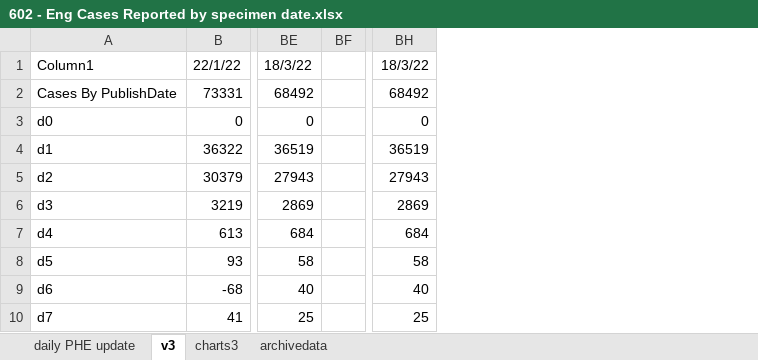
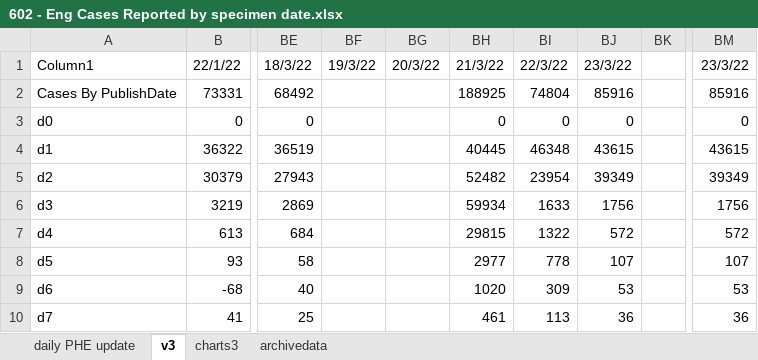
Before and after one commit to chrisdrakeuk/Cases_Reported_by_specimen_date, an Excel workbook: 602 - Eng Cases Reported by specimen date.xlsx, sheet v3, drawn as a sheet; only a part is shown, gaps mark what is left out; values as stored, in another font and other column widths than the file's, no borders; table styles not drawn; removed rows and columns are numbered as before the commit, all else as after; the diff names each change by its address in the sheet, - before the commit and + after, or states it on an @@ line.

```diff
--- a/602 - Eng Cases Reported by specimen date.xlsx (sheet v3)
+++ b/602 - Eng Cases Reported by specimen date.xlsx (sheet v3)
+column BF, row 1: 19/3/22
+column BG, row 1: 20/3/22
+column BH, rows 1-10: 21/3/22 | 188925 | 0 | 40445 | 52482 | 59934 | 29815 | 2977 | 1020 | 461
+column BI, rows 1-10: 22/3/22 | 74804 | 0 | 46348 | 23954 | 1633 | 1322 | 778 | 309 | 113
+column BJ, rows 1-10: 23/3/22 | 85916 | 0 | 43615 | 39349 | 1756 | 572 | 107 | 53 | 36
-column BH, rows 1-10: 18/3/22 | 68492 | 0 | 36519 | 27943 | 2869 | 684 | 58 | 40 | 25
+column BM, rows 1-10: 23/3/22 | 85916 | 0 | 43615 | 39349 | 1756 | 572 | 107 | 53 | 36
```
Also changed, not shown: sheet daily PHE update, sheet charts3, sheet archivedata, charts or pictures.
